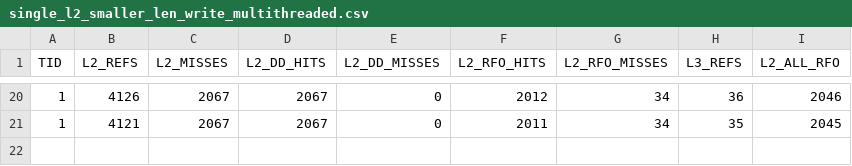
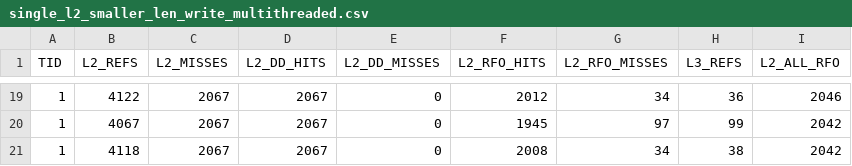
Before and after one commit to maxdml/inline-stuff, a CSV file: csv/writes/single_l2_smaller_len_write_multithreaded.csv, drawn as a sheet; only a part is shown, gaps mark what is left out; the diff covers the shown part only.

```diff
--- a/csv/writes/single_l2_smaller_len_write_multithreaded.csv
+++ b/csv/writes/single_l2_smaller_len_write_multithreaded.csv
@@ -20,2 +19,3 @@ TID	L2_REFS	L2_MISSES	L2_DD_HITS	L2_DD_MISSES	L2_RFO_HITS	L2_RFO_MISSES	L3_REFS
-1	4126	2067	2067	0	2012	34	36	2046
-1	4121	2067	2067	0	2011	34	35	2045
+1	4122	2067	2067	0	2012	34	36	2046
+1	4067	2067	2067	0	1945	97	99	2042
+1	4118	2067	2067	0	2008	34	38	2042
```
Also changed, not shown: 7 added rows, 8 removed rows and 51 edited cells elsewhere in this file, 2 other files.
